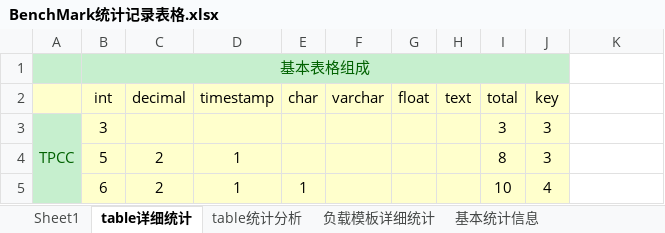
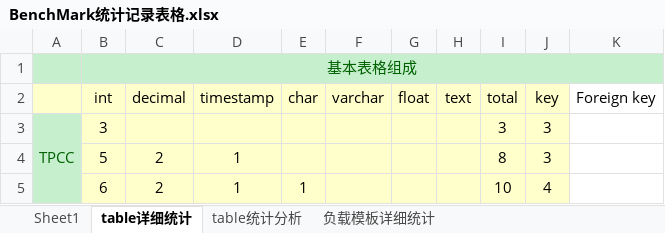
Before and after one commit to ylht/RandomWorkloadGenerator, an Excel workbook: src/main/java/load/generator/BenchMark统计记录表格.xlsx, sheet table详细统计, drawn as a sheet; only a part is shown; values as stored, in another font and other column widths than the file's, no borders; the diff names each change by its address in the sheet, - before the commit and + after, or states it on an @@ line.

```diff
--- a/src/main/java/load/generator/BenchMark统计记录表格.xlsx (sheet table详细统计)
+++ b/src/main/java/load/generator/BenchMark统计记录表格.xlsx (sheet table详细统计)
-sheet tab: 基本统计信息
-B1:J1 merged
+B1:K1 merged
-K1 fill: none
+K1 fill: #C6EFCE
-K2: (empty)
+K2: Foreign key
```
Also changed, not shown: 5 other files.
